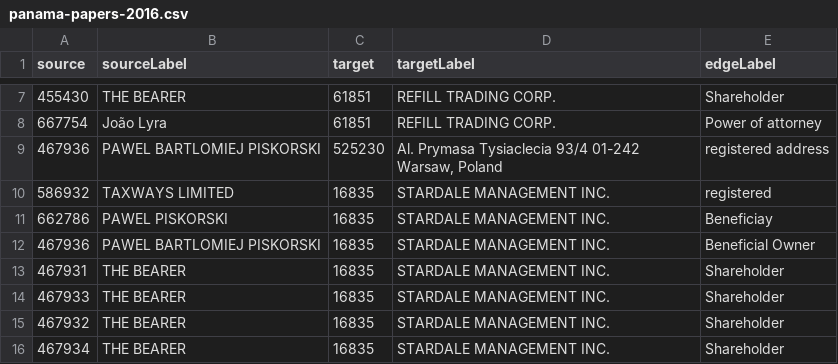
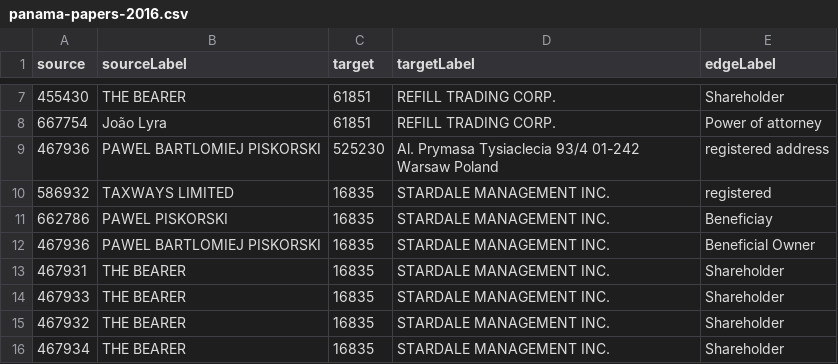
Before and after one commit to dgucc/java, a CSV file: panama/src/main/resources/panama-papers-2016.csv, drawn as a sheet; only a part is shown, gaps mark what is left out.

```diff
--- a/panama/src/main/resources/panama-papers-2016.csv
+++ b/panama/src/main/resources/panama-papers-2016.csv
@@ -8,3 +8,3 @@ source,sourceLabel,target,targetLabel,edgeLabel
 667754,João Lyra,61851,REFILL TRADING CORP.,Power of attorney
-467936,PAWEL BARTLOMIEJ PISKORSKI,525230,"Al. Prymasa Tysiaclecia 93/4 01-242 Warsaw, Poland",registered address
+467936,PAWEL BARTLOMIEJ PISKORSKI,525230,"Al. Prymasa Tysiaclecia 93/4 01-242 Warsaw Poland",registered address
 586932,TAXWAYS LIMITED,16835,STARDALE MANAGEMENT INC.,registered
```
Also changed, not shown: 3 other files.
